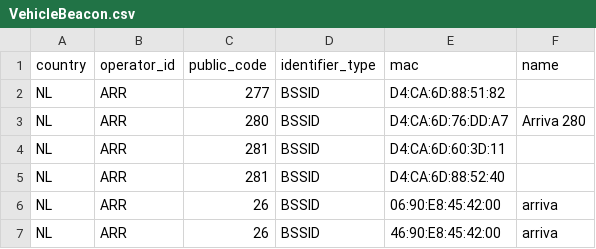
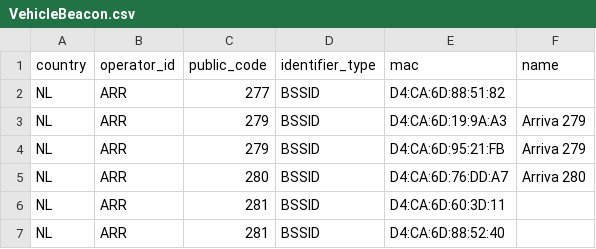
Before and after one commit to StichtingOpenGeo/VehicleBeacon, a CSV file: VehicleBeacon.csv, drawn as a sheet; only a part is shown; the shorter side is filled out with more unchanged rows; the diff names each change by its address in the sheet, - before the commit and + after, or states it on an @@ line.

Commit message:
ARR:279

```diff
--- a/VehicleBeacon.csv
+++ b/VehicleBeacon.csv
+row 3: NL | ARR | 279 | BSSID | D4:CA:6D:19:9A:A3 | Arriva 279
+row 4: NL | ARR | 279 | BSSID | D4:CA:6D:95:21:FB | Arriva 279
```
